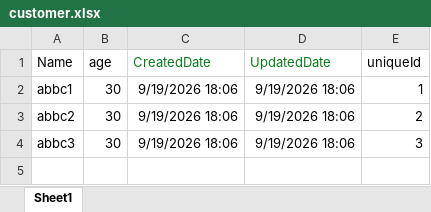
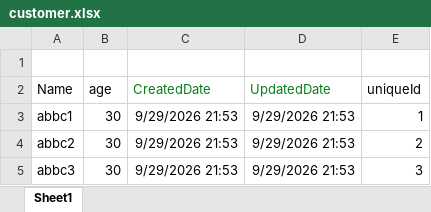
Before and after one commit to mohammad2java/easyexcel-compare, an Excel workbook: data/source/customer.xlsx, sheet Sheet1, drawn as a sheet; values as stored, in another font and other column widths than the file's, no borders; addresses are those after the commit; the diff names each change by its address in the sheet, - before the commit and + after, or states it on an @@ line.

```diff
--- a/data/source/customer.xlsx (sheet Sheet1)
+++ b/data/source/customer.xlsx (sheet Sheet1)
+row 1: (empty)
-C3:C5 (CreatedDate): 9/19/2026 18:06
+C3:C5 (CreatedDate): 9/29/2026 21:53
-D3:D5 (UpdatedDate): 9/19/2026 18:06
+D3:D5 (UpdatedDate): 9/29/2026 21:53
```
Also changed, not shown: 19 other files.
